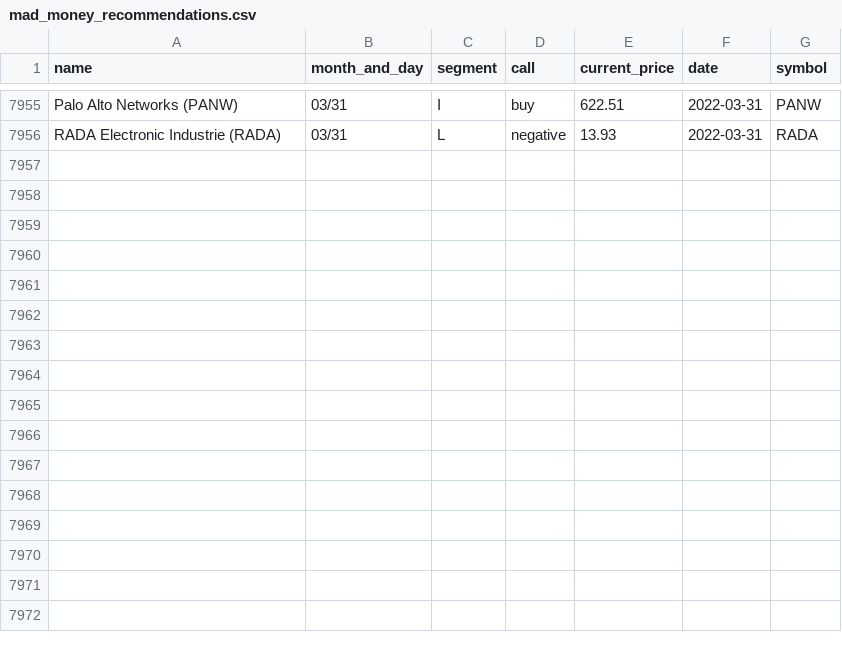
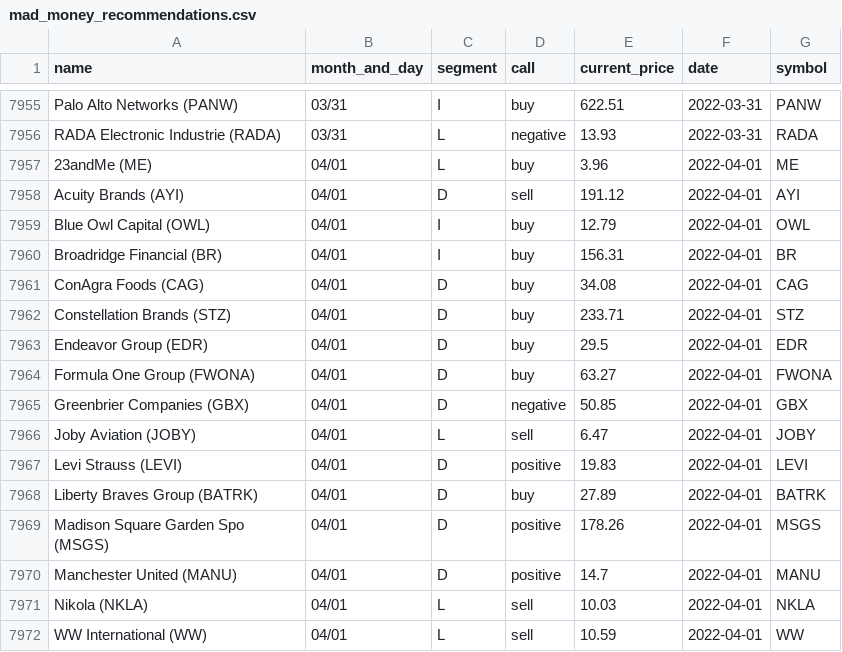
Before and after one commit to gaborvecsei/Mad-Money-Backtesting, a CSV file: mad_money_recommendations.csv, drawn as a sheet; only a part is shown, gaps mark what is left out.

```diff
--- a/mad_money_recommendations.csv
+++ b/mad_money_recommendations.csv
@@ -7956 +7956,17 @@ Palo Alto Networks (PANW),03/31,I,buy,622.51,2022-03-31,PANW
 RADA Electronic Industrie (RADA),03/31,L,negative,13.93,2022-03-31,RADA
+23andMe (ME),04/01,L,buy,3.96,2022-04-01,ME
+Acuity Brands (AYI),04/01,D,sell,191.12,2022-04-01,AYI
+Blue Owl Capital (OWL),04/01,I,buy,12.79,2022-04-01,OWL
+Broadridge Financial (BR),04/01,I,buy,156.31,2022-04-01,BR
+ConAgra Foods (CAG),04/01,D,buy,34.08,2022-04-01,CAG
+Constellation Brands (STZ),04/01,D,buy,233.71,2022-04-01,STZ
+Endeavor Group (EDR),04/01,D,buy,29.5,2022-04-01,EDR
+Formula One Group (FWONA),04/01,D,buy,63.27,2022-04-01,FWONA
+Greenbrier Companies (GBX),04/01,D,negative,50.85,2022-04-01,GBX
+Joby Aviation (JOBY),04/01,L,sell,6.47,2022-04-01,JOBY
+Levi Strauss (LEVI),04/01,D,positive,19.83,2022-04-01,LEVI
+Liberty Braves Group (BATRK),04/01,D,buy,27.89,2022-04-01,BATRK
+Madison Square Garden Spo (MSGS),04/01,D,positive,178.26,2022-04-01,MSGS
+Manchester United (MANU),04/01,D,positive,14.7,2022-04-01,MANU
+Nikola (NKLA),04/01,L,sell,10.03,2022-04-01,NKLA
+WW International (WW),04/01,L,sell,10.59,2022-04-01,WW
```
